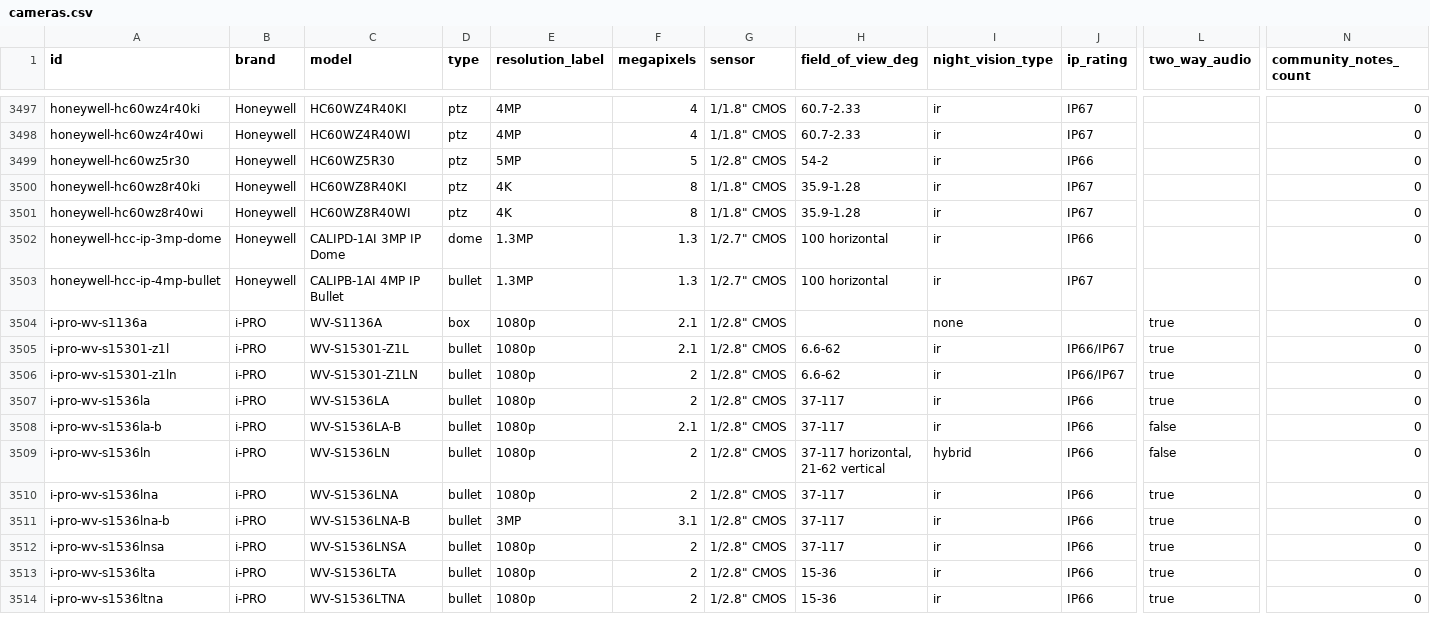
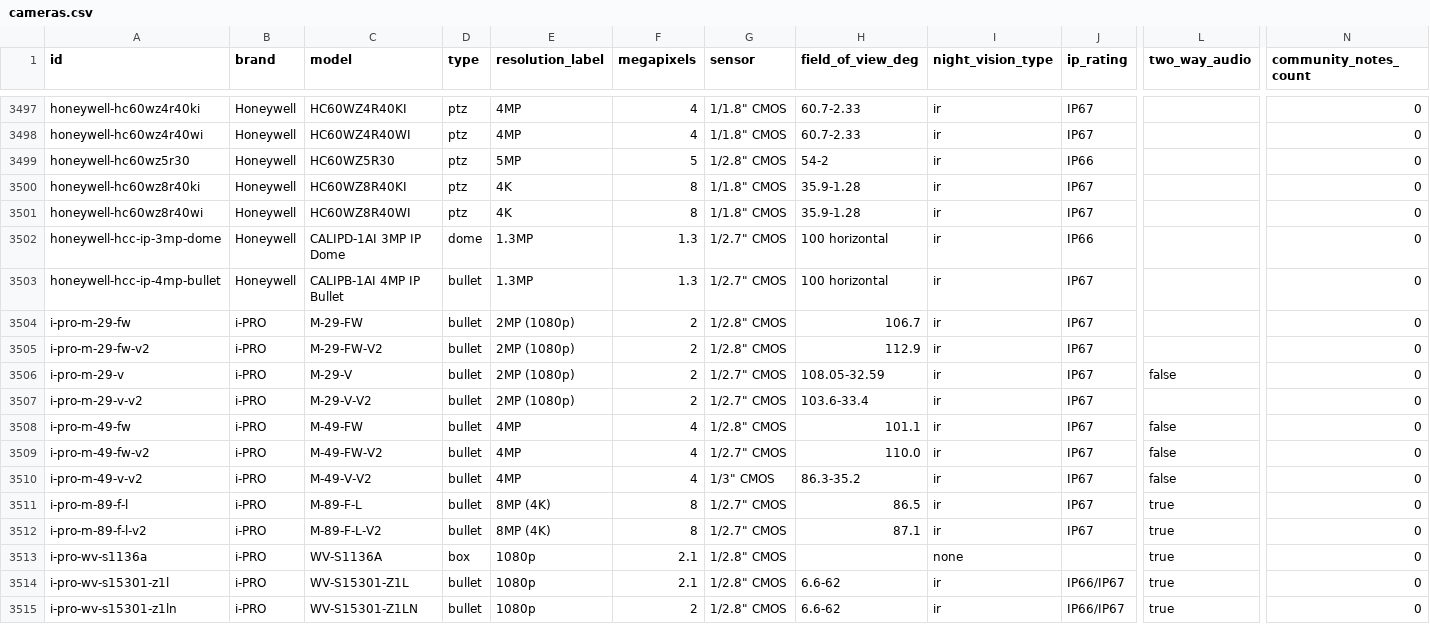
Before and after one commit to ch-bas/cctv-camera-database, a CSV file: data/cameras.csv, drawn as a sheet; only a part is shown, gaps mark what is left out; the shorter side is filled out with more unchanged rows; rows hold the shown columns only; the diff names each change by its address in the sheet, - before the commit and + after, or states it on an @@ line.

Commit message:
data: add i-PRO M-series (+9) — M-89/M-49/M-29 modular IR bullets
M-89 (4K), M-49 (5MP), M-29 (2MP) fixed/wide/varifocal IR bullets, base + V2
revisions kept separate (specs differ: aperture/fps/IR range/FOV/power/SD).
Verified from i-pro.com; Advidia brand name in aliases. The other 75 SKUs in
the submitted list were already in the dataset.

```diff
--- a/data/cameras.csv
+++ b/data/cameras.csv
+row 3504: i-pro-m-29-fw | i-PRO | M-29-FW | bullet | 2MP (1080p) | 2 | 1/2.8" CMOS | 106.7 | ir | IP67 |  | 0
+row 3505: i-pro-m-29-fw-v2 | i-PRO | M-29-FW-V2 | bullet | 2MP (1080p) | 2 | 1/2.8" CMOS | 112.9 | ir | IP67 |  | 0
+row 3506: i-pro-m-29-v | i-PRO | M-29-V | bullet | 2MP (1080p) | 2 | 1/2.7" CMOS | 108.05-32.59 | ir | IP67 | false | 0
+row 3507: i-pro-m-29-v-v2 | i-PRO | M-29-V-V2 | bullet | 2MP (1080p) | 2 | 1/2.7" CMOS | 103.6-33.4 | ir | IP67 |  | 0
+row 3508: i-pro-m-49-fw | i-PRO | M-49-FW | bullet | 4MP | 4 | 1/2.8" CMOS | 101.1 | ir | IP67 | false | 0
+row 3509: i-pro-m-49-fw-v2 | i-PRO | M-49-FW-V2 | bullet | 4MP | 4 | 1/2.7" CMOS | 110.0 | ir | IP67 | false | 0
+row 3510: i-pro-m-49-v-v2 | i-PRO | M-49-V-V2 | bullet | 4MP | 4 | 1/3" CMOS | 86.3-35.2 | ir | IP67 | false | 0
+row 3511: i-pro-m-89-f-l | i-PRO | M-89-F-L | bullet | 8MP (4K) | 8 | 1/2.7" CMOS | 86.5 | ir | IP67 | true | 0
+row 3512: i-pro-m-89-f-l-v2 | i-PRO | M-89-F-L-V2 | bullet | 8MP (4K) | 8 | 1/2.7" CMOS | 87.1 | ir | IP67 | true | 0
```
Also changed, not shown: 12 other files.
